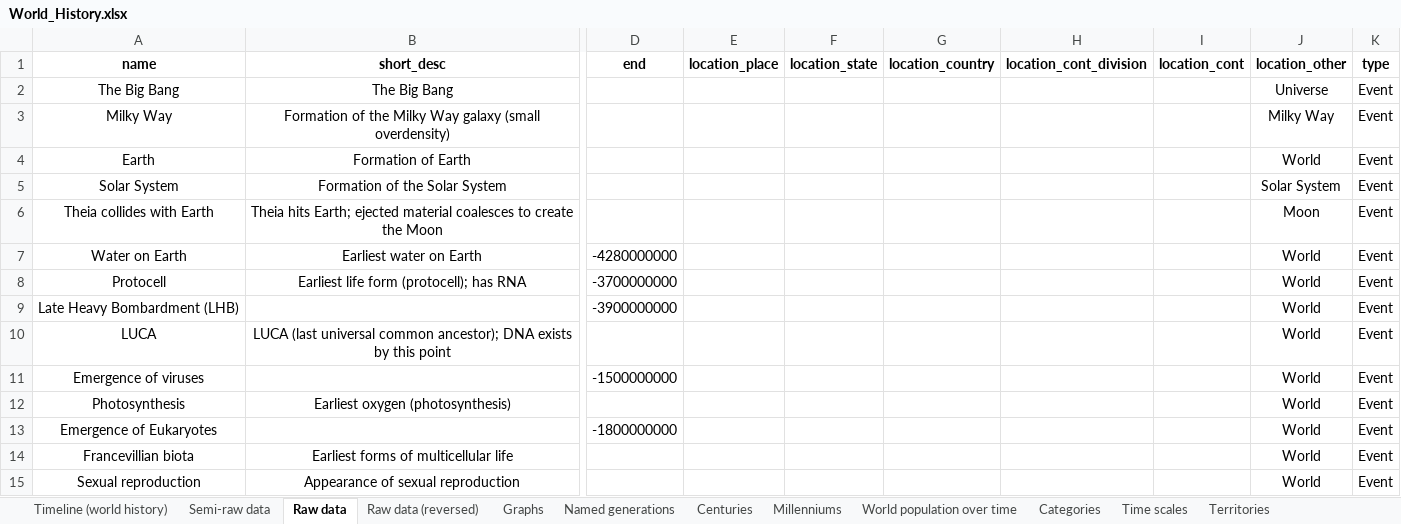
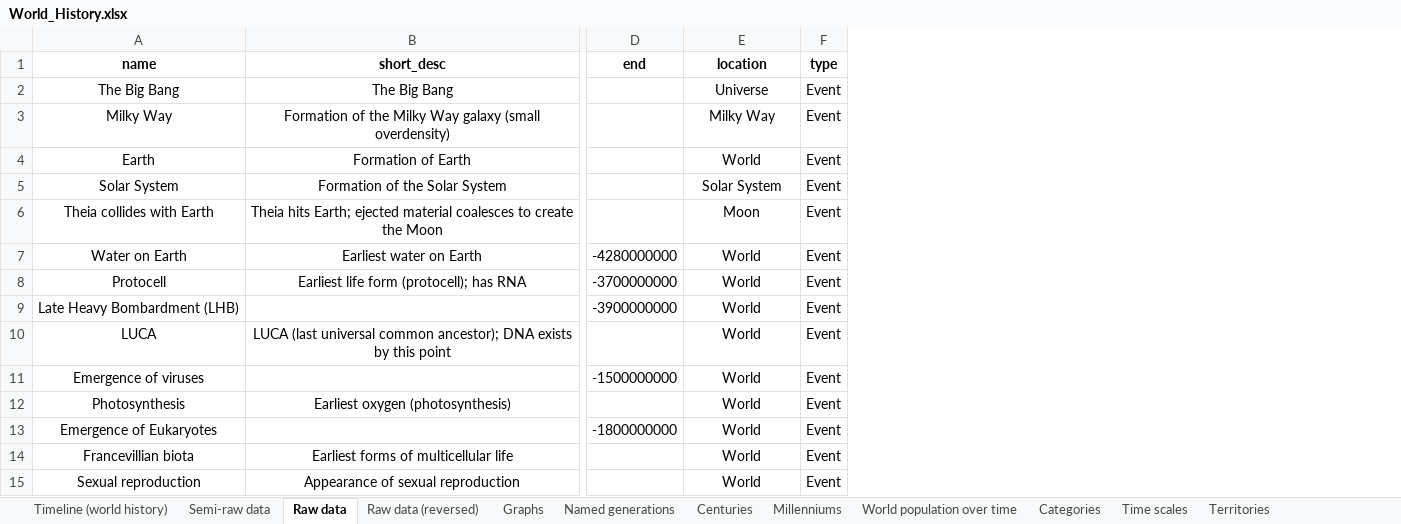
Before and after one commit to MarinoLinic/chronica-omnium, an Excel workbook: src/resources/World_History.xlsx, sheet Raw data, drawn as a sheet; only a part is shown, gaps mark what is left out; values as stored, in another font and other column widths than the file's, no borders; removed rows and columns are numbered as before the commit, all else as after; the diff covers the shown part only; the diff names each change by its address in the sheet, - before the commit and + after, or states it on an @@ line.

Commit message:
Added all names

```diff
--- a/src/resources/World_History.xlsx (sheet Raw data)
+++ b/src/resources/World_History.xlsx (sheet Raw data)
-column E (location_place), empty
-column F (location_state), empty
-column H (location_cont_division), empty
-column I (location_cont), empty
-column J (location_other), rows 2-15: Universe | Milky Way | World | Solar System | Moon | World | World | World | World | World | World | World | World | World
-E1: location_country
+E1: location
-E2 (location): (empty)
+E2 (location): Universe
-E3 (location): (empty)
+E3 (location): Milky Way
-E4 (location): (empty)
+E4 (location): World
-E5 (location): (empty)
+E5 (location): Solar System
-E6 (location): (empty)
+E6 (location): Moon
-E7:E15 (location): (empty)
+E7:E15 (location): World
```
Also changed, not shown: 192 edited cells elsewhere in this sheet, sheet Categories, formulas that keep their value.
